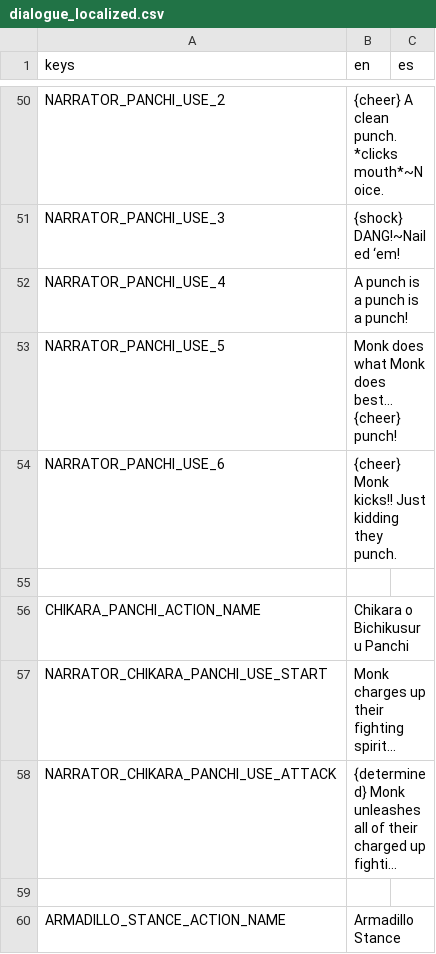
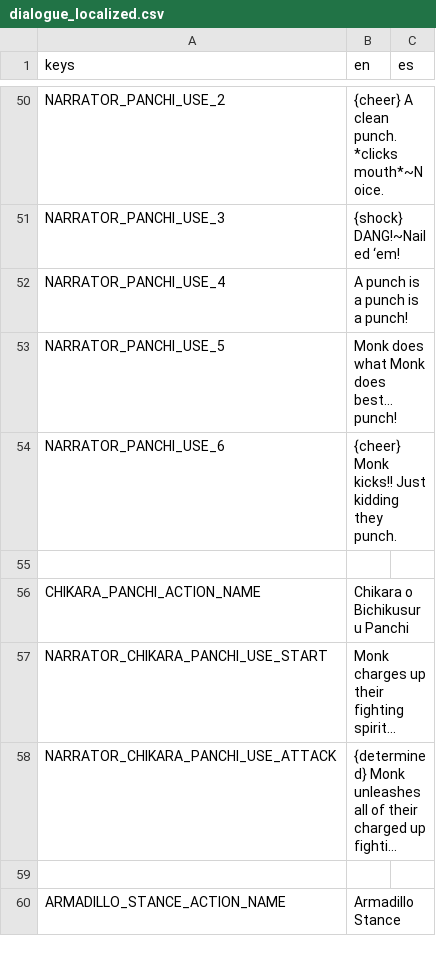
Before and after one commit to Lucrecious/arpeegees, a CSV file: dialogue_localized.csv, drawn as a sheet; only a part is shown, gaps mark what is left out; long unchanged cells end in ….

Commit message:
Update html, and translation errors, and remove debug menu

```diff
--- a/dialogue_localized.csv
+++ b/dialogue_localized.csv
@@ -52,3 +52,3 @@ NARRATOR_PANCHI_USE_3,{shock} DANG!~Nailed ‘em!,
 NARRATOR_PANCHI_USE_4,A punch is a punch is a punch!,
-NARRATOR_PANCHI_USE_5,Monk does what Monk does best… {cheer} punch!,
+NARRATOR_PANCHI_USE_5,Monk does what Monk does best… punch!,
 NARRATOR_PANCHI_USE_6,{cheer} Monk kicks!! Just kidding they punch.,
```
Also changed, not shown: 2 other files.
